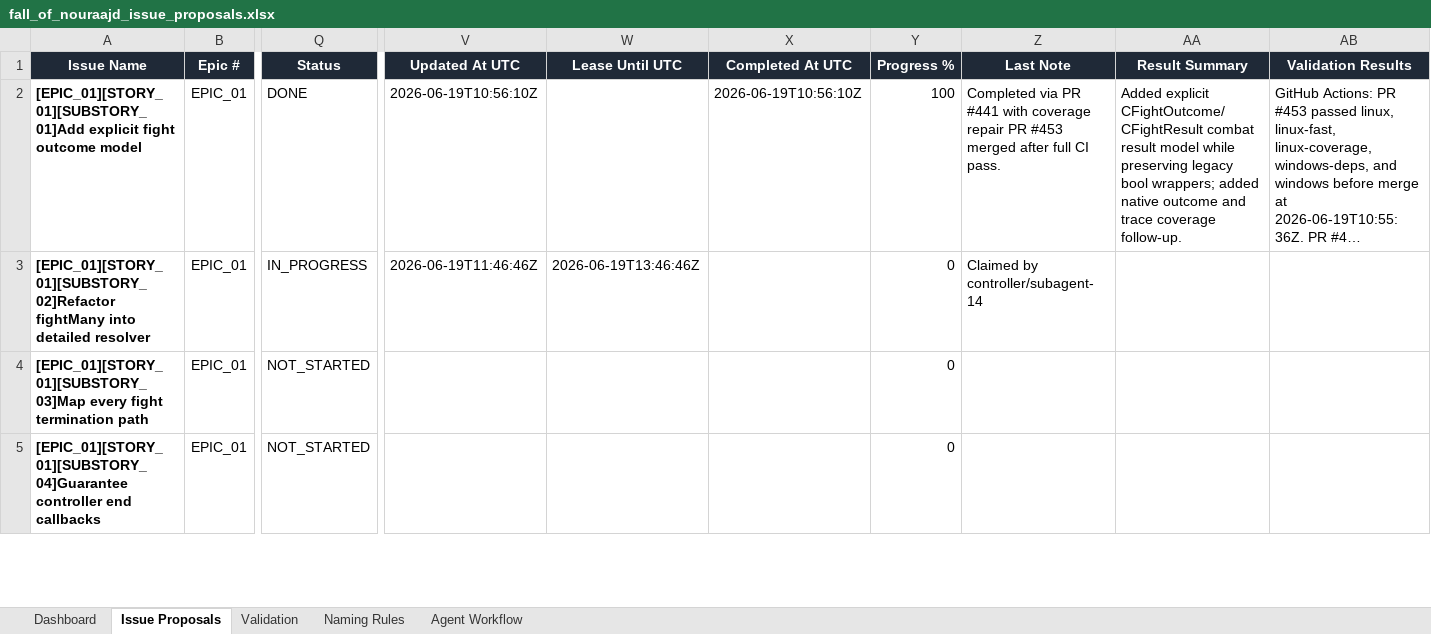
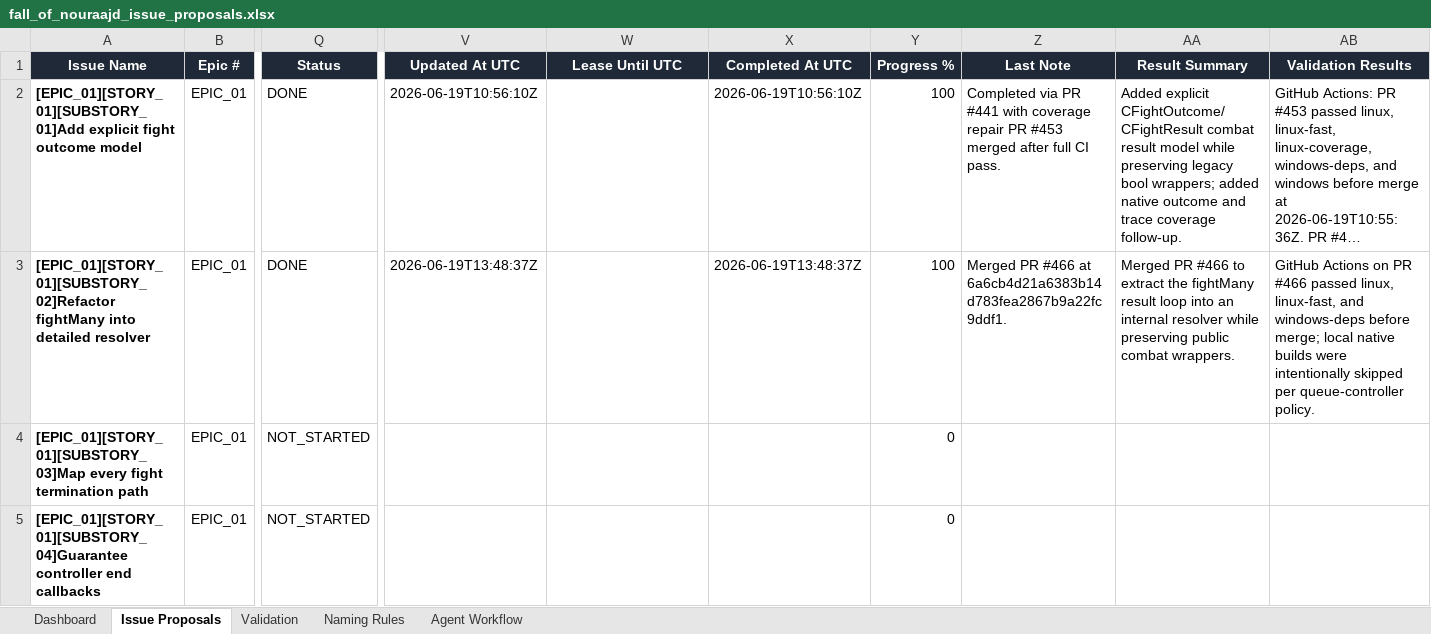
Before and after one commit to lisu188/fall-of-nouraajd, an Excel workbook: planning/fall_of_nouraajd_issue_proposals.xlsx, sheet Issue Proposals, drawn as a sheet; only a part is shown, gaps mark what is left out; long unchanged cells end in …; values as stored, in another font and other column widths than the file's, no borders; conditional formats and table styles not drawn; the diff names each change by its address in the sheet, - before the commit and + after, or states it on an @@ line.

Commit message:
Mark fightMany resolver issue done

```diff
--- a/planning/fall_of_nouraajd_issue_proposals.xlsx (sheet Issue Proposals)
+++ b/planning/fall_of_nouraajd_issue_proposals.xlsx (sheet Issue Proposals)
-Q3 (Status): IN_PROGRESS
+Q3 (Status): DONE
-V3 (Updated At UTC): 2026-06-19T11:46:46Z
+V3 (Updated At UTC): 2026-06-19T13:48:37Z
-W3 (Lease Until UTC): 2026-06-19T13:46:46Z
+W3 (Lease Until UTC): (empty)
-X3 (Completed At UTC): (empty)
+X3 (Completed At UTC): 2026-06-19T13:48:37Z
-Y3 (Progress %): 0
+Y3 (Progress %): 100
-Z3 (Last Note): Claimed by controller/subagent-14
+Z3 (Last Note): Merged PR #466 at 6a6cb4d21a6383b14d783fea2867b9a22fc9ddf1.
-AA3 (Result Summary): (empty)
+AA3 (Result Summary): Merged PR #466 to extract the fightMany result loop into an internal resolver while preserving public combat wrappers.
-AB3 (Validation Results): (empty)
+AB3 (Validation Results): GitHub Actions on PR #466 passed linux, linux-fast, and windows-deps before merge; local native builds were intentionally skipped per queue-controller policy.
```
